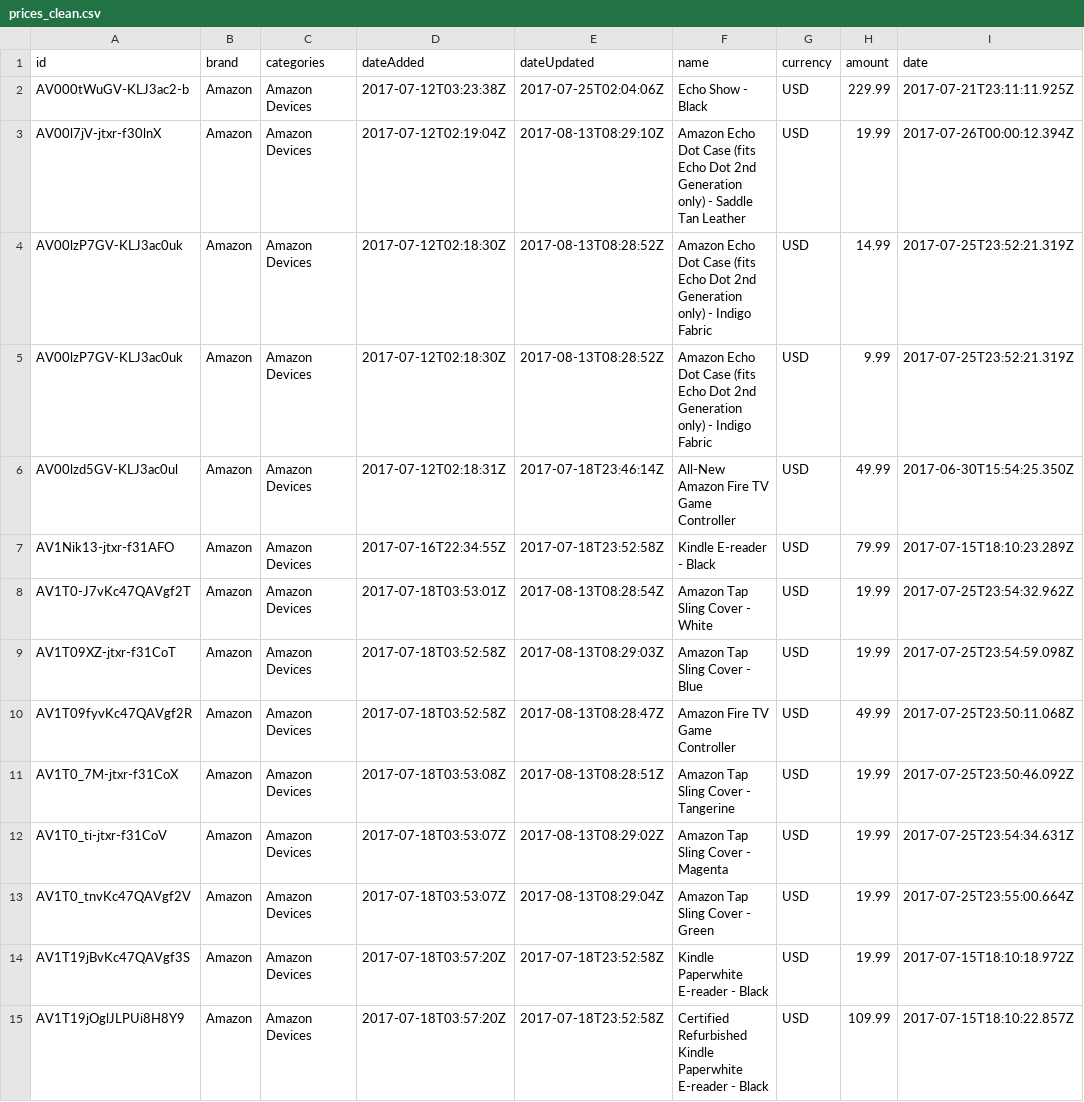
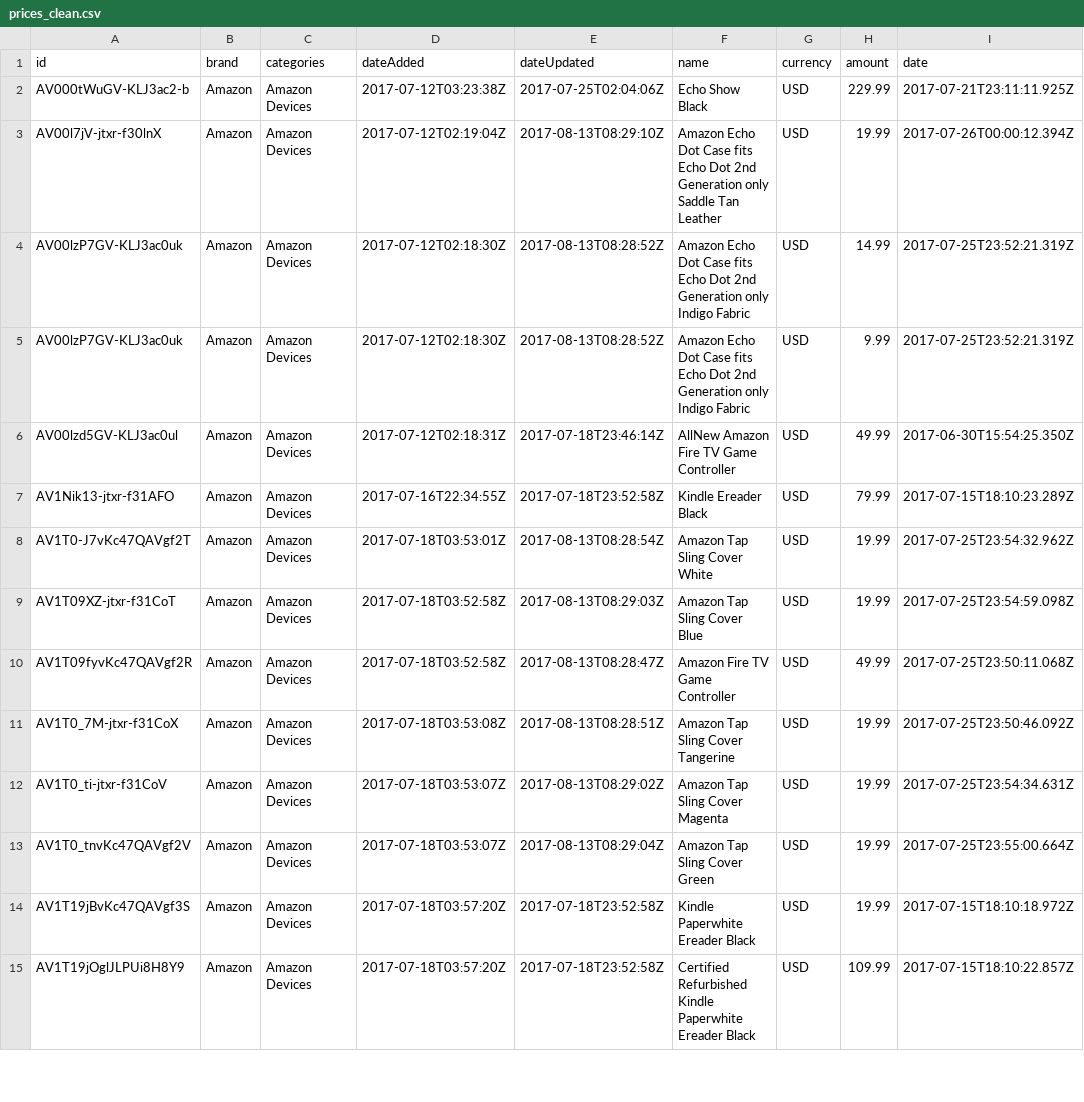
Before and after one commit to muhallilahnaf/RAGDSS, a CSV file: prices_clean.csv, drawn as a sheet; only a part is shown; the diff covers the shown part only; the diff names each change by its address in the sheet, - before the commit and + after, or states it on an @@ line.

Commit message:
remove punctuation from name col in prices table

```diff
--- a/prices_clean.csv
+++ b/prices_clean.csv
-F2 (name): Echo Show - Black
+F2 (name): Echo Show Black
-F3 (name): …Dot Case (fits Echo Dot 2nd Generation only) - Saddle Tan…
+F3 (name): …Dot Case fits Echo Dot 2nd Generation only Saddle Tan…
-F4:F5 (name): …Dot Case (fits Echo Dot 2nd Generation only) - Indigo Fabric
+F4:F5 (name): …Dot Case fits Echo Dot 2nd Generation only Indigo Fabric
-F6 (name): All-New Amazon Fire TV Game Controller
+F6 (name): AllNew Amazon Fire TV Game Controller
-F7 (name): Kindle E-reader - Black
+F7 (name): Kindle Ereader Black
-F8 (name): Amazon Tap Sling Cover - White
+F8 (name): Amazon Tap Sling Cover White
-F9 (name): Amazon Tap Sling Cover - Blue
+F9 (name): Amazon Tap Sling Cover Blue
-F11 (name): Amazon Tap Sling Cover - Tangerine
+F11 (name): Amazon Tap Sling Cover Tangerine
-F12 (name): Amazon Tap Sling Cover - Magenta
+F12 (name): Amazon Tap Sling Cover Magenta
-F13 (name): Amazon Tap Sling Cover - Green
+F13 (name): Amazon Tap Sling Cover Green
-F14 (name): Kindle Paperwhite E-reader - Black
+F14 (name): Kindle Paperwhite Ereader Black
-F15 (name): …Kindle Paperwhite E-reader - Black
+F15 (name): …Kindle Paperwhite Ereader Black
```
Also changed, not shown: 110 edited cells elsewhere in this file, 1 other file.
